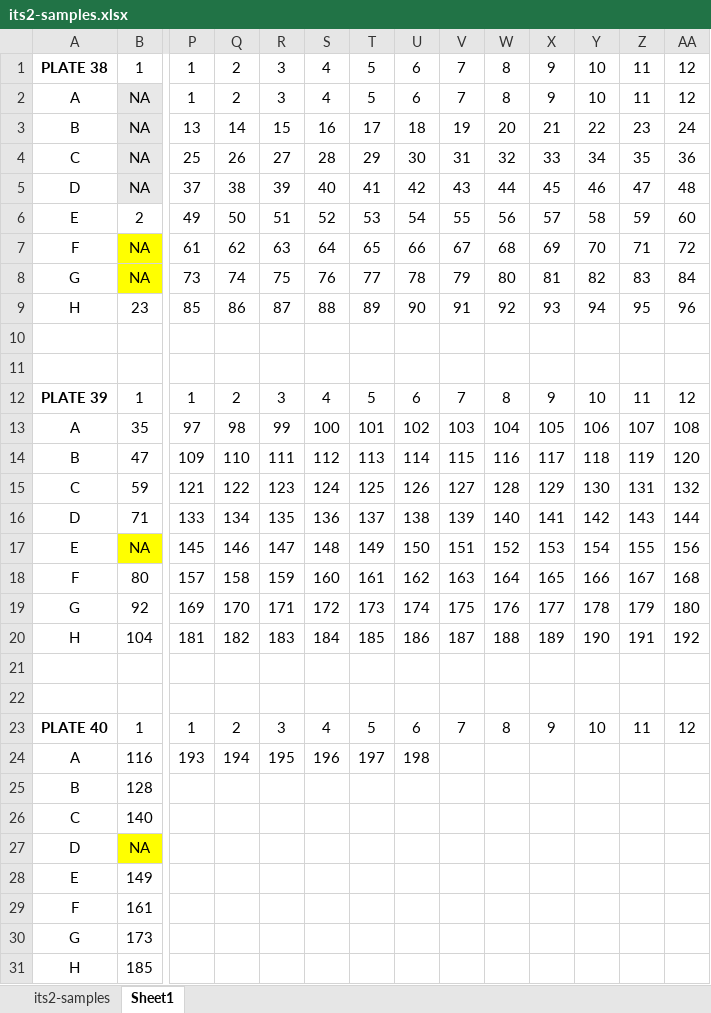
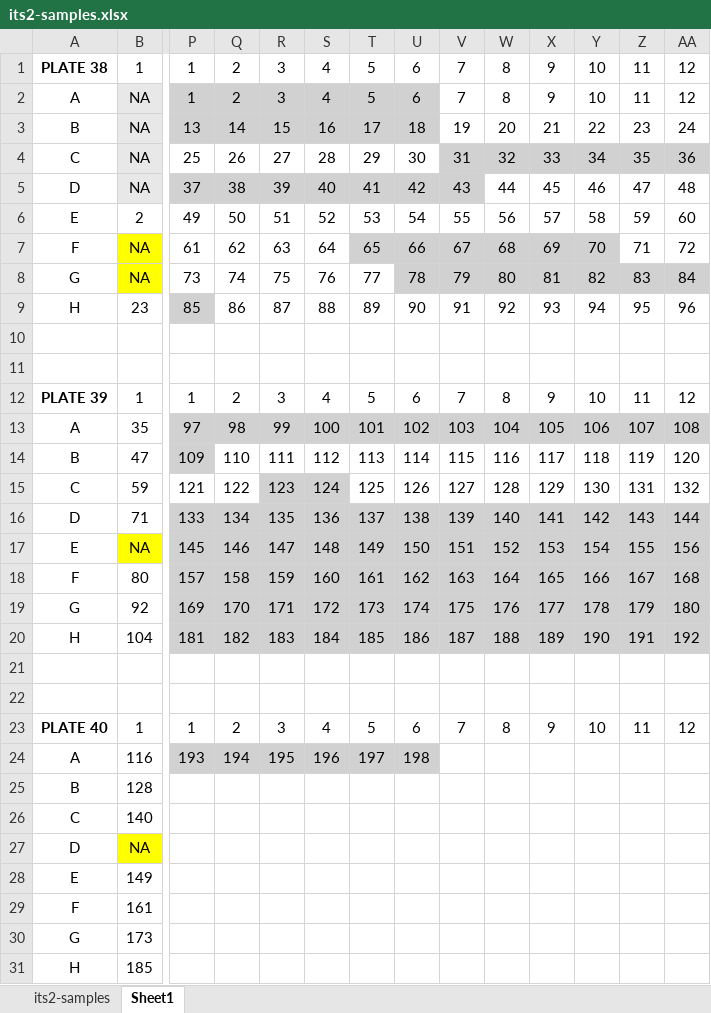
Before and after one commit to AHuffmyer/moorea_symbiotic_exchange_2023, an Excel workbook: data/its2/its2-samples.xlsx, sheet Sheet1, drawn as a sheet; only a part is shown, gaps mark what is left out; values as stored, in another font and other column widths than the file's, no borders; the diff names each change by its address in the sheet, - before the commit and + after, or states it on an @@ line.

```diff
--- a/data/its2/its2-samples.xlsx (sheet Sheet1)
+++ b/data/its2/its2-samples.xlsx (sheet Sheet1)
-P2:U3 fill: none
+P2:U3 fill: #D1D1D1
-V4:AA4 fill: none
+V4:AA4 fill: #D1D1D1
-P5:V5 fill: none
+P5:V5 fill: #D1D1D1
-T7:Y7 fill: none
+T7:Y7 fill: #D1D1D1
-U8:AA8 fill: none
+U8:AA8 fill: #D1D1D1
-P9 fill: none
+P9 fill: #D1D1D1
-P13:AA13 fill: none
+P13:AA13 fill: #D1D1D1
-P14 fill: none
+P14 fill: #D1D1D1
-R15:S15 fill: none
+R15:S15 fill: #D1D1D1
-P16:AA20 fill: none
+P16:AA20 fill: #D1D1D1
-P24:U24 fill: none
+P24:U24 fill: #D1D1D1
```
Also changed, not shown: sheet its2-samples, data/dna/dna_metadata.xlsx, data/sequencing_metabolomics_samples.xlsx, 3 other files.
